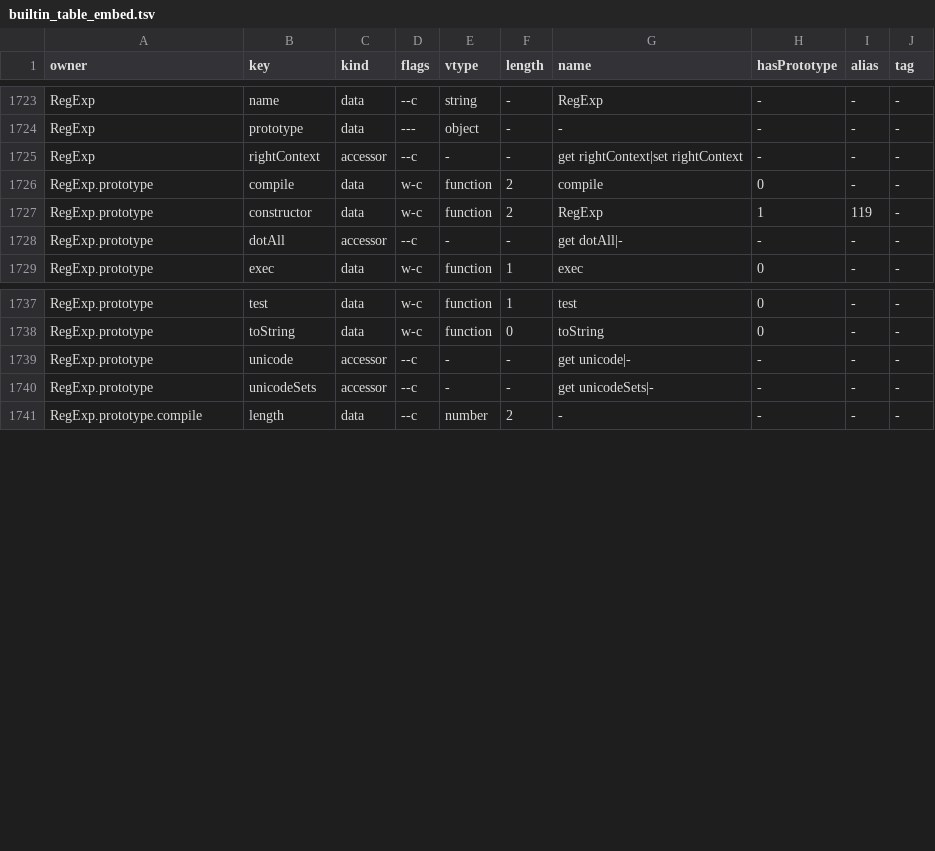
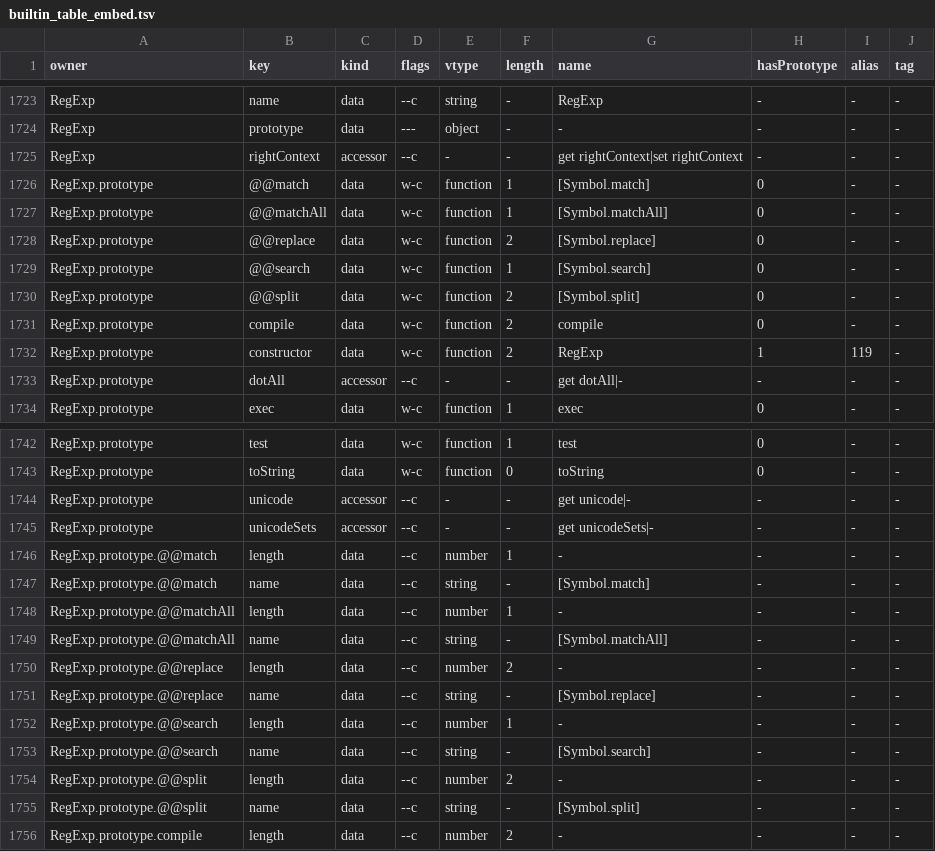
Before and after one commit to NY1729/thaw, a TSV file: crates/thaw-js/src/builtin_table_embed.tsv, drawn as a sheet; only a part is shown, gaps mark what is left out.

```diff
--- a/crates/thaw-js/src/builtin_table_embed.tsv
+++ b/crates/thaw-js/src/builtin_table_embed.tsv
@@ -1725,2 +1725,7 @@ RegExp	prototype	data	---	object	-	-	-	-	-
 RegExp	rightContext	accessor	--c	-	-	get rightContext|set rightContext	-	-	-
+RegExp.prototype	@@match	data	w-c	function	1	[Symbol.match]	0	-	-
+RegExp.prototype	@@matchAll	data	w-c	function	1	[Symbol.matchAll]	0	-	-
+RegExp.prototype	@@replace	data	w-c	function	2	[Symbol.replace]	0	-	-
+RegExp.prototype	@@search	data	w-c	function	1	[Symbol.search]	0	-	-
+RegExp.prototype	@@split	data	w-c	function	2	[Symbol.split]	0	-	-
 RegExp.prototype	compile	data	w-c	function	2	compile	0	-	-
@@ -1740,2 +1745,12 @@ RegExp.prototype	unicode	accessor	--c	-	-	get unicode|-	-	-	-
 RegExp.prototype	unicodeSets	accessor	--c	-	-	get unicodeSets|-	-	-	-
+RegExp.prototype.@@match	length	data	--c	number	1	-	-	-	-
+RegExp.prototype.@@match	name	data	--c	string	-	[Symbol.match]	-	-	-
+RegExp.prototype.@@matchAll	length	data	--c	number	1	-	-	-	-
+RegExp.prototype.@@matchAll	name	data	--c	string	-	[Symbol.matchAll]	-	-	-
+RegExp.prototype.@@replace	length	data	--c	number	2	-	-	-	-
+RegExp.prototype.@@replace	name	data	--c	string	-	[Symbol.replace]	-	-	-
+RegExp.prototype.@@search	length	data	--c	number	1	-	-	-	-
+RegExp.prototype.@@search	name	data	--c	string	-	[Symbol.search]	-	-	-
+RegExp.prototype.@@split	length	data	--c	number	2	-	-	-	-
+RegExp.prototype.@@split	name	data	--c	string	-	[Symbol.split]	-	-	-
 RegExp.prototype.compile	length	data	--c	number	2	-	-	-	-
```
Also changed, not shown: 3 other files.
